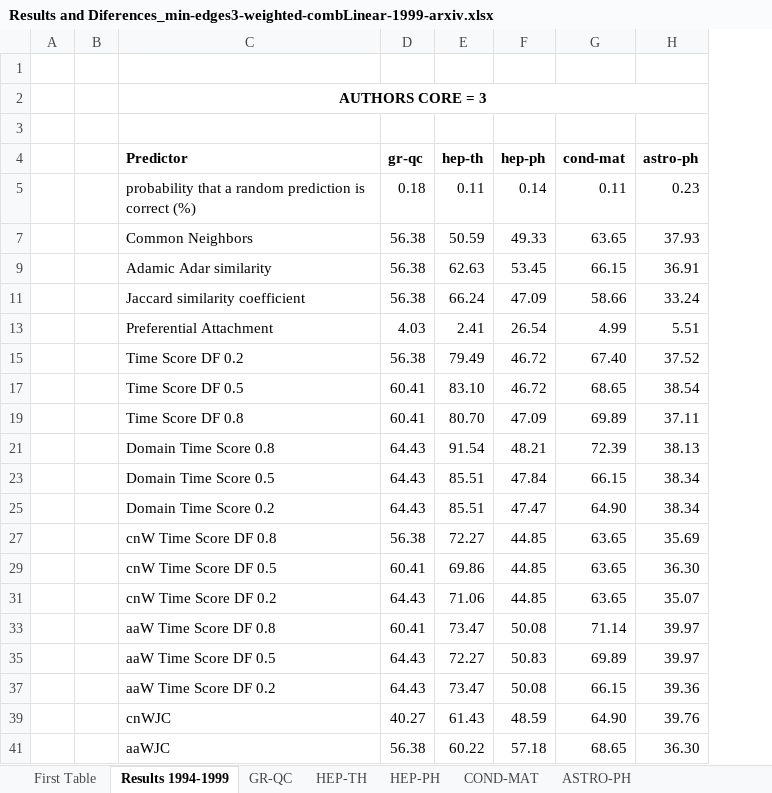
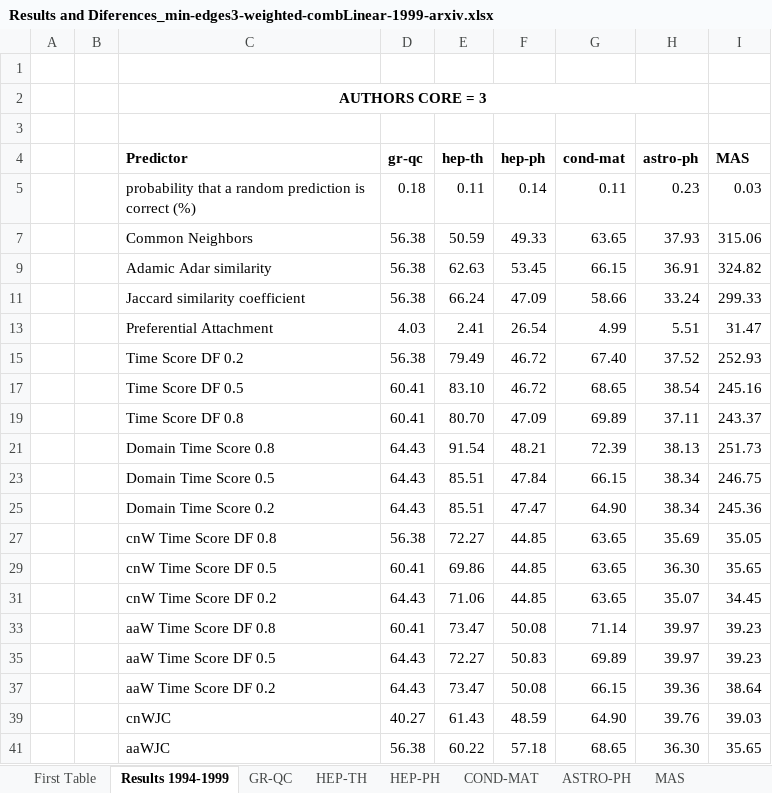
Before and after one commit to cptullio/Predicao-de-Links, an Excel workbook: PredLig/src/Documentation/Resultados/Results and Diferences_min-edges3-weighted-combLinear-1999-arxiv.xlsx, sheet Results 1994-1999, drawn as a sheet; values as stored, in another font and other column widths than the file's, no borders; the diff names each change by its address in the sheet, - before the commit and + after, or states it on an @@ line.

Commit message:
subindo resultados MAS

```diff
--- a/PredLig/src/Documentation/Resultados/Results and Diferences_min-edges3-weighted-combLinear-1999-arxiv.xlsx (sheet Results 1994-1999)
+++ b/PredLig/src/Documentation/Resultados/Results and Diferences_min-edges3-weighted-combLinear-1999-arxiv.xlsx (sheet Results 1994-1999)
+sheet tab: MAS
+column I (MAS), rows 5-41: 0.03 | 315.06 | 324.82 | 299.33 | 31.47 | 252.93 | 245.16 | 243.37 | 251.73 | 246.75 | 245.36 | 35.05 | 35.65 | 34.45 | 39.23 | 39.23 | 38.64 | 39.03 | 35.65
```
Also changed, not shown: sheet First Table, hidden cells, charts or pictures, 4 other files.
